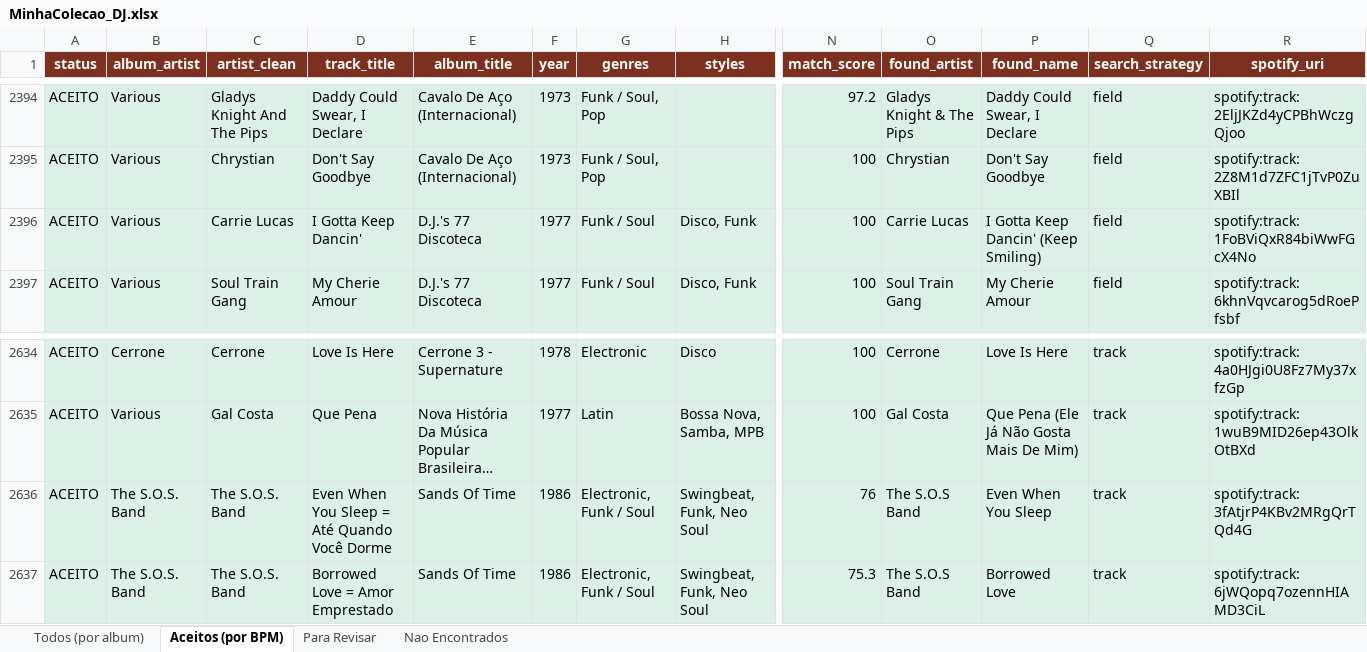
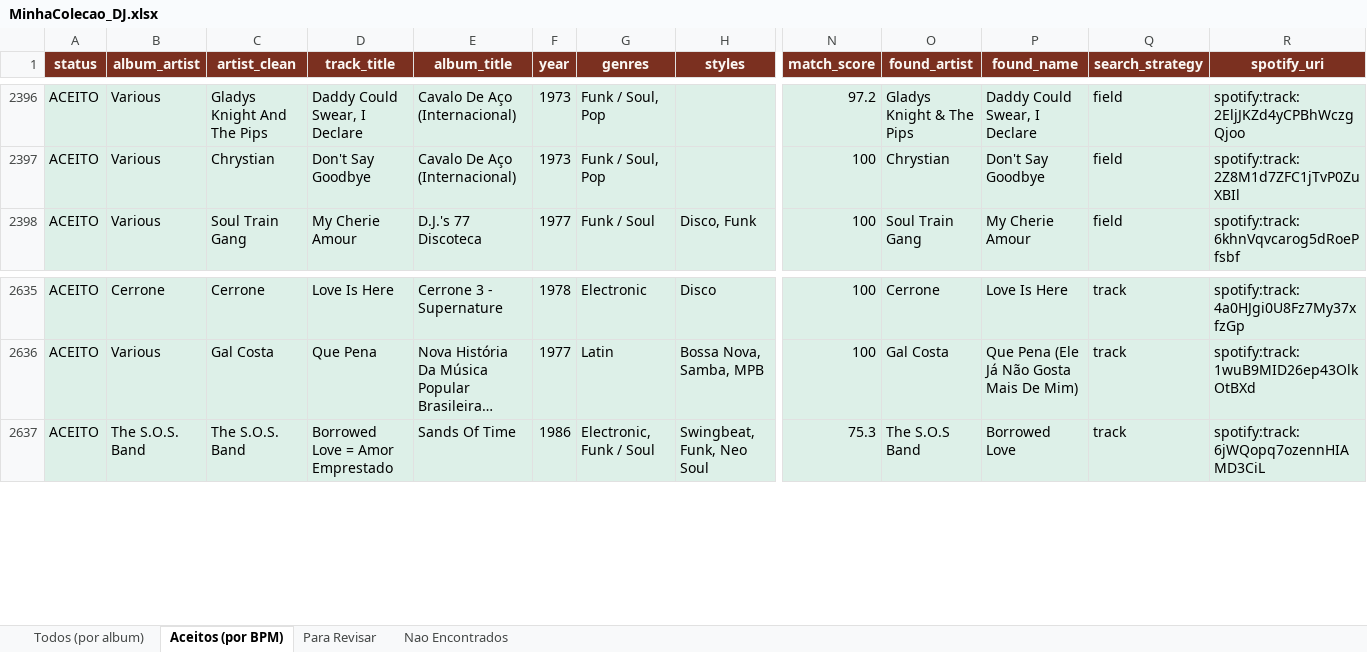
Before and after one commit to amsa2diop/colecaovinil, an Excel workbook: MinhaColecao_DJ.xlsx, sheet Aceitos (por BPM), drawn as a sheet; only a part is shown, gaps mark what is left out; long unchanged cells end in …; values as stored, in another font and other column widths than the file's, no borders; removed rows and columns are numbered as before the commit, all else as after; rows hold the shown columns only; the diff covers the shown part only; the diff names each change by its address in the sheet, - before the commit and + after, or states it on an @@ line.

```diff
--- a/MinhaColecao_DJ.xlsx (sheet Aceitos (por BPM))
+++ b/MinhaColecao_DJ.xlsx (sheet Aceitos (por BPM))
-row 2396: ACEITO | Various | Carrie Lucas | I Gotta Keep Dancin' | D.J.'s 77 Discoteca | 1977 | Funk / Soul | Disco, Funk | 100 | Carrie Lucas | I Gotta Keep Dancin' (Keep Smiling) | field | spotify:track:1FoBViQxR84biWwFGcX4No
-row 2636: ACEITO | The S.O.S. Band | The S.O.S. Band | Even When You Sleep = Até Quando Você Dorme | Sands Of Time | 1986 | Electronic, Funk / Soul | Swingbeat, Funk, Neo Soul | 76 | The S.O.S Band | Even When You Sleep | track | spotify:track:3fAtjrP4KBv2MRgQrTQd4G
```
Also changed, not shown: 2 added rows, 1121 moved rows and 12 edited cells elsewhere in this sheet, sheet Todos (por album), 3 other files.
